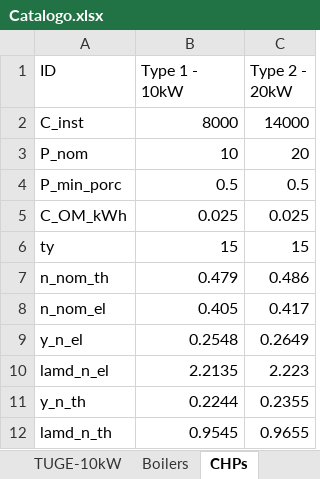
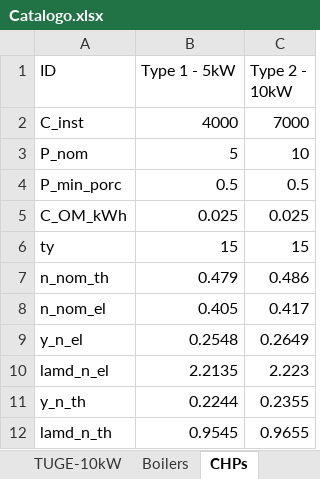
Before and after one commit to nmerchanr/Tesis_Maestria, an Excel workbook: Catalogo.xlsx, sheet CHPs, drawn as a sheet; values as stored, in another font and other column widths than the file's, no borders; the diff names each change by its address in the sheet, - before the commit and + after, or states it on an @@ line.

```diff
--- a/Catalogo.xlsx (sheet CHPs)
+++ b/Catalogo.xlsx (sheet CHPs)
-B1: Type 1 - 10kW
+B1: Type 1 - 5kW
-C1: Type 2 - 20kW
+C1: Type 2 - 10kW
-B2 (Type 1 - 5kW): 8000
+B2 (Type 1 - 5kW): 4000
-C2 (Type 2 - 10kW): 14000
+C2 (Type 2 - 10kW): 7000
-B3 (Type 1 - 5kW): 10
+B3 (Type 1 - 5kW): 5
-C3 (Type 2 - 10kW): 20
+C3 (Type 2 - 10kW): 10
```
Also changed, not shown: sheet Boilers, other sheet tabs, 2 other files.
